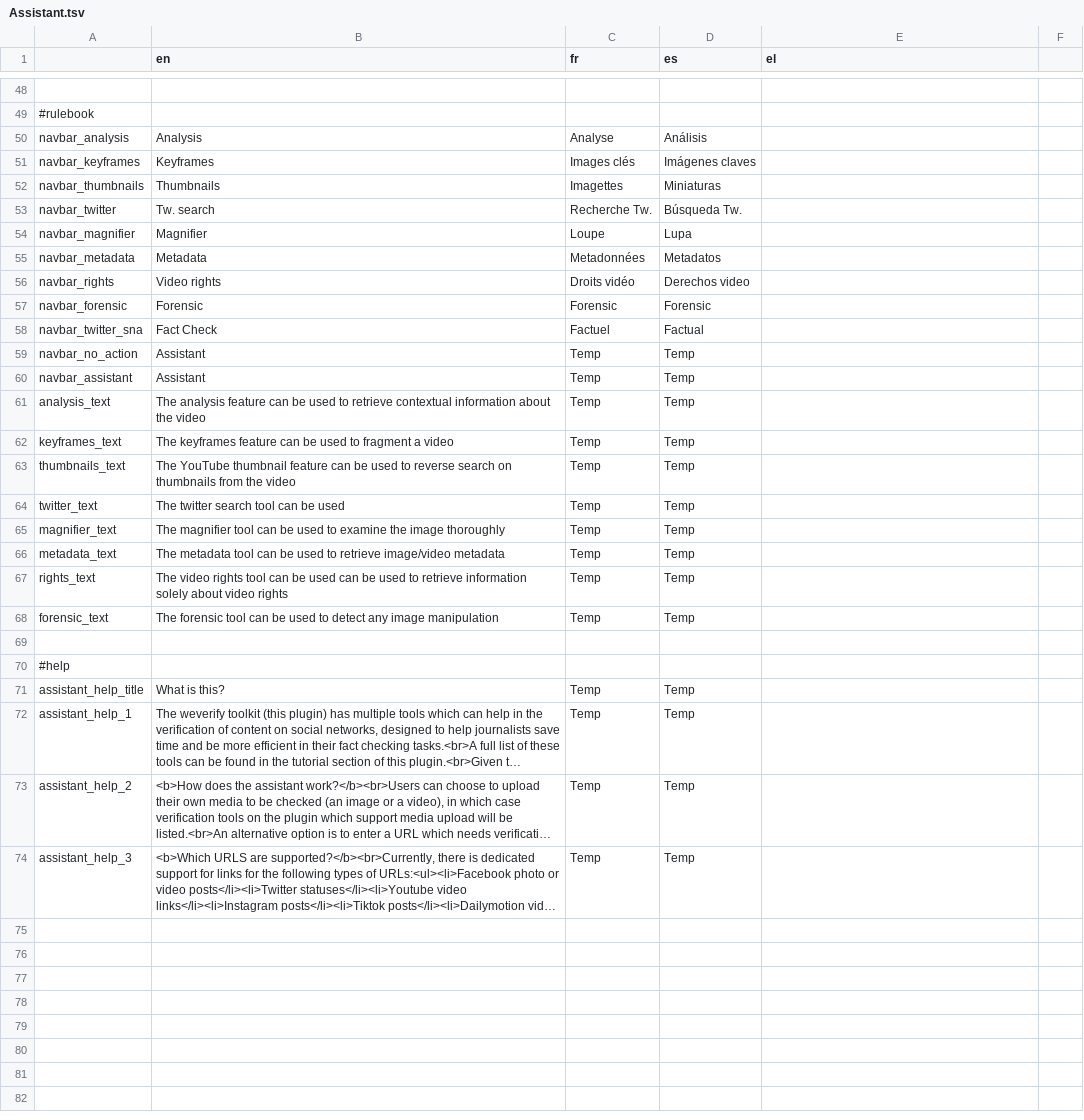
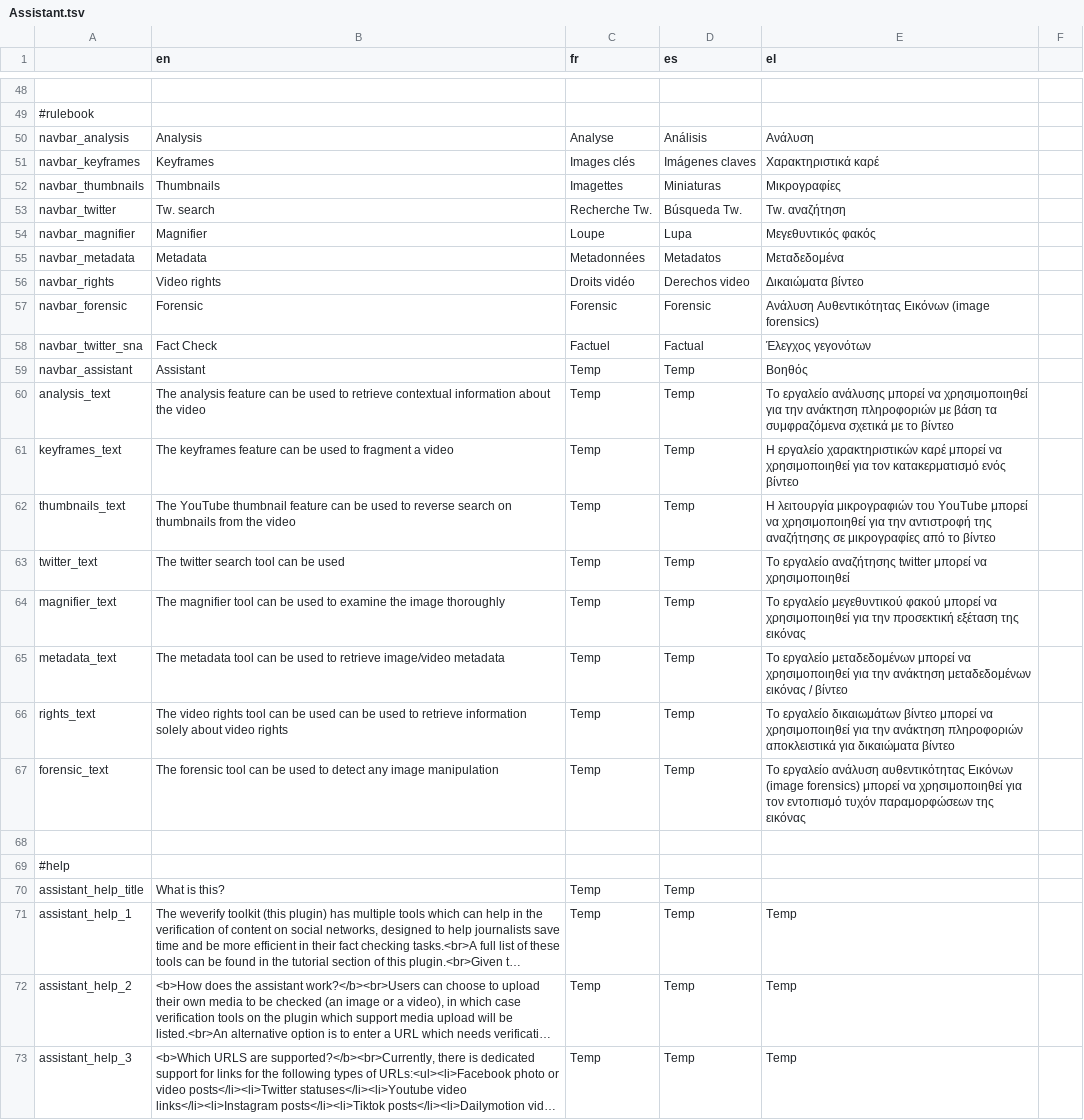
Before and after one commit to AFP-Medialab/verification-plugin, a TSV file: src/LocalDictionary/components/NavItems/tools/Assistant.tsv, drawn as a sheet; only a part is shown, gaps mark what is left out; long unchanged cells end in …; removed rows and columns are numbered as before the commit, all else as after; the diff covers the shown part only; the diff names each change by its address in the sheet, - before the commit and + after, or states it on an @@ line.

```diff
--- a/src/LocalDictionary/components/NavItems/tools/Assistant.tsv
+++ b/src/LocalDictionary/components/NavItems/tools/Assistant.tsv
-E50 (el): (empty)
+E50 (el): Ανάλυση
-E51 (el): (empty)
+E51 (el): Χαρακτηριστικά καρέ
-E52 (el): (empty)
+E52 (el): Μικρογραφίες
-E53 (el): (empty)
+E53 (el): Tw. αναζήτηση
-E54 (el): (empty)
+E54 (el): Μεγεθυντικός φακός
-E55 (el): (empty)
+E55 (el): Μεταδεδομένα
-E56 (el): (empty)
+E56 (el): Δικαιώματα βίντεο
-E57 (el): (empty)
+E57 (el): Ανάλυση Αυθεντικότητας Εικόνων (image forensics)
-E58 (el): (empty)
+E58 (el): Έλεγχος γεγονότων
-row 59: navbar_no_action | Assistant | Temp | Temp
-E59 (el): (empty)
+E59 (el): Βοηθός
-E60 (el): (empty)
+E60 (el): Το εργαλείο ανάλυσης μπορεί να χρησιμοποιηθεί για την ανάκτηση πληροφοριών με βάση τα συμφραζόμενα σχετικά με το βίντεο
-E61 (el): (empty)
+E61 (el): Η εργαλείο χαρακτηριστικών καρέ μπορεί να χρησιμοποιηθεί για τον κατακερματισμό ενός βίντεο
-E62 (el): (empty)
+E62 (el): Η λειτουργία μικρογραφιών του YouTube μπορεί να χρησιμοποιηθεί για την αντιστροφή της αναζήτησης σε μικρογραφίες από το βίντεο
-E63 (el): (empty)
+E63 (el): Το εργαλείο αναζήτησης twitter μπορεί να χρησιμοποιηθεί
-E64 (el): (empty)
+E64 (el): Το εργαλείο μεγεθυντικού φακού μπορεί να χρησιμοποιηθεί για την προσεκτική εξέταση της εικόνας
-E65 (el): (empty)
+E65 (el): Το εργαλείο μεταδεδομένων μπορεί να χρησιμοποιηθεί για την ανάκτηση μεταδεδομένων εικόνας / βίντεο
-E66 (el): (empty)
+E66 (el): Το εργαλείο δικαιωμάτων βίντεο μπορεί να χρησιμοποιηθεί για την ανάκτηση πληροφοριών αποκλειστικά για δικαιώματα βίντεο
-E67 (el): (empty)
+E67 (el): Το εργαλείο ανάλυση αυθεντικότητας Εικόνων (image forensics) μπορεί να χρησιμοποιηθεί για τον εντοπισμό τυχόν παραμορφώσεων της εικόνας
-E71:E73 (el): (empty)
+E71:E73 (el): Temp
```
Also changed, not shown: 26 edited cells elsewhere in this file.
